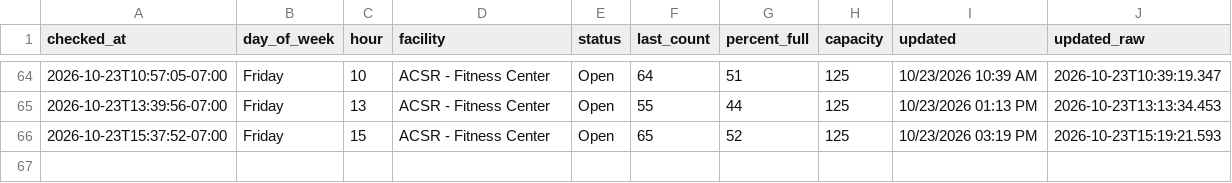
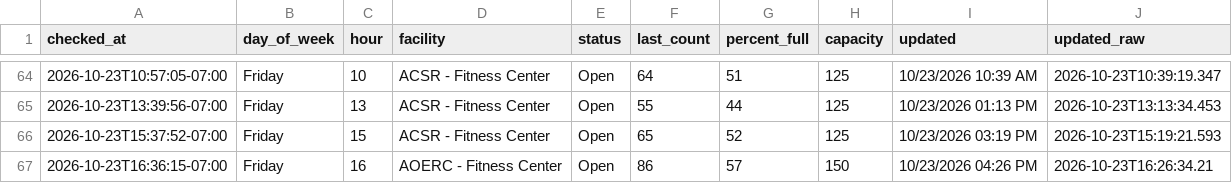
Before and after one commit to allmankm/gym-tracker, a CSV file: data/counts.csv, drawn as a sheet; only a part is shown, gaps mark what is left out.

```diff
--- a/data/counts.csv
+++ b/data/counts.csv
@@ -66 +66,2 @@ checked_at,day_of_week,hour,facility,status,last_count,percent_full,capacity,upd
 2026-10-23T15:37:52-07:00,Friday,15,ACSR - Fitness Center,Open,65,52,125,10/23/2026 03:19 PM,2026-10-23T15:19:21.593
+2026-10-23T16:36:15-07:00,Friday,16,AOERC - Fitness Center,Open,86,57,150,10/23/2026 04:26 PM,2026-10-23T16:26:34.21
```
